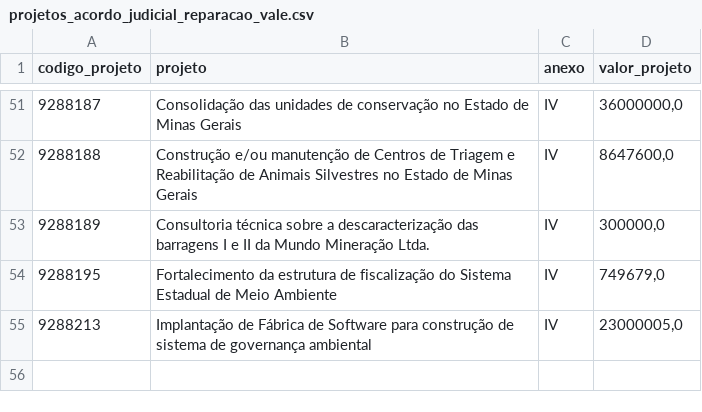
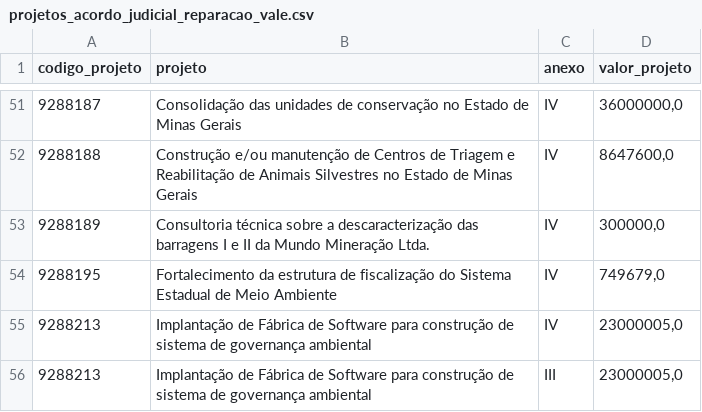
Before and after one commit to transparencia-mg/acordo-judicial-reparacao-vale-projetos, a CSV file: data/projetos_acordo_judicial_reparacao_vale.csv, drawn as a sheet; only a part is shown, gaps mark what is left out; the diff names each change by its address in the sheet, - before the commit and + after, or states it on an @@ line.

```diff
--- a/data/projetos_acordo_judicial_reparacao_vale.csv
+++ b/data/projetos_acordo_judicial_reparacao_vale.csv
+row 56: 9288213 | Implantação de Fábrica de Software para construção de sistema de governança ambiental | III | 23000005,0
```
Also changed, not shown: 1 other file.
